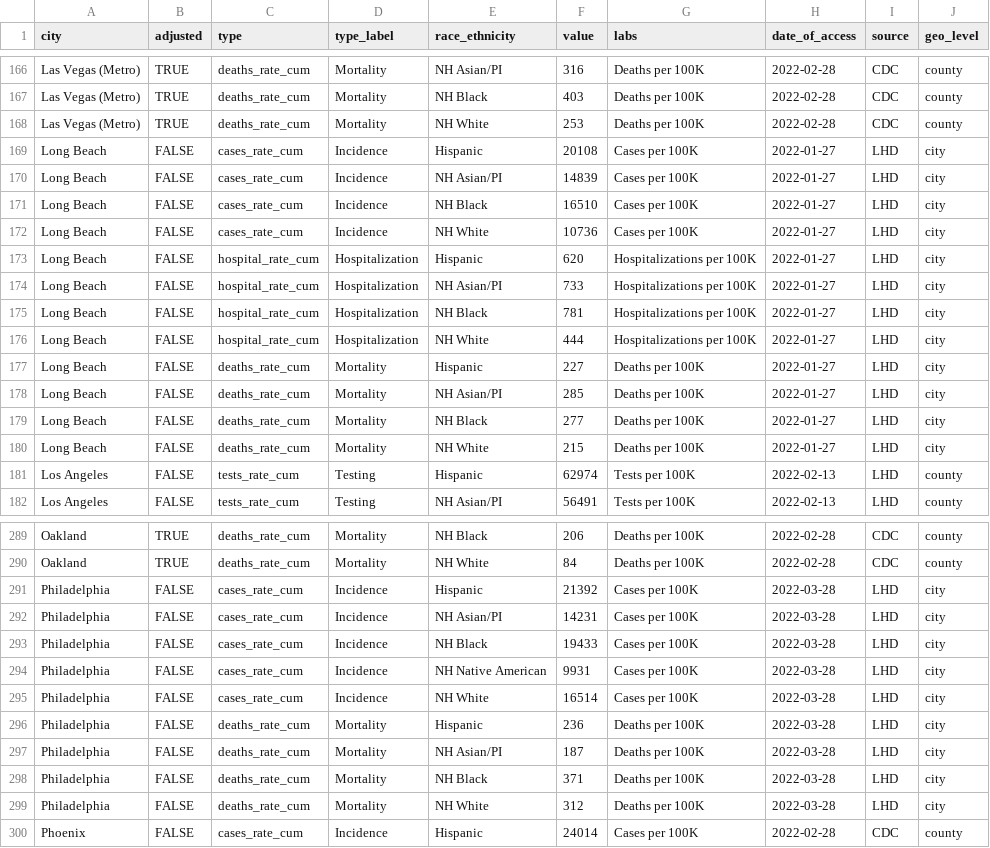
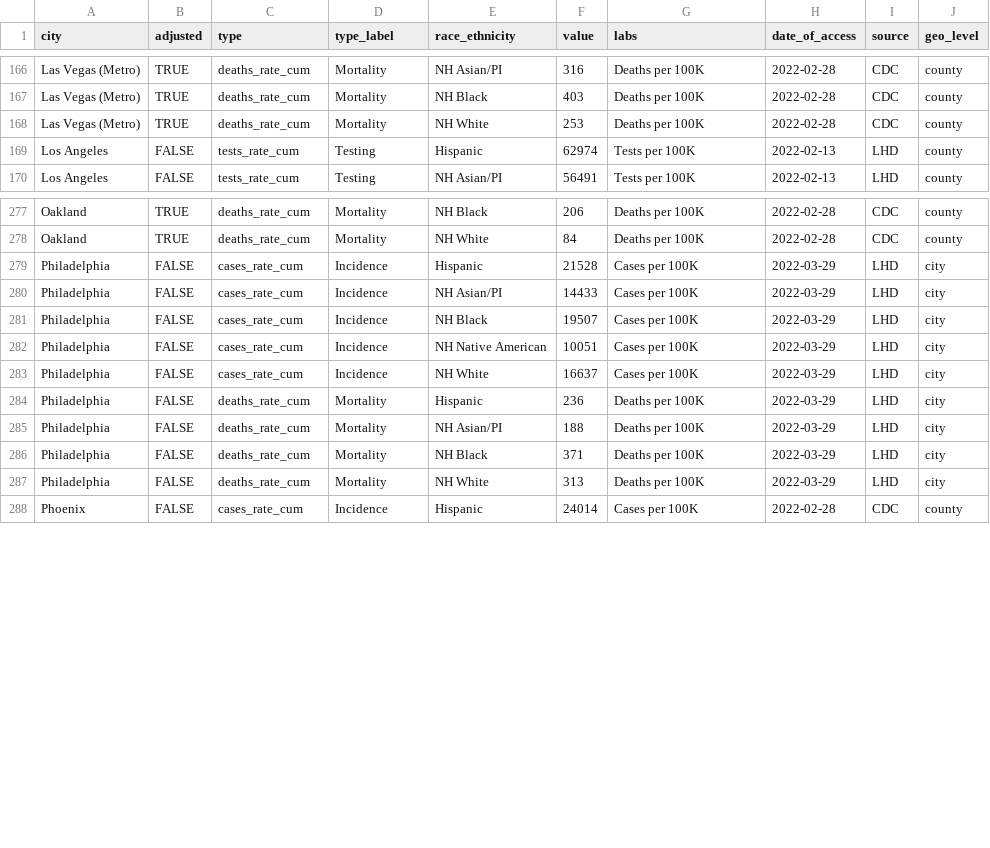
Before and after one commit to Drexel-UHC/covid_inequities_project, a CSV file: Outcomes/totals/byRace_bchc.csv, drawn as a sheet; only a part is shown, gaps mark what is left out; the diff covers the shown part only.

```diff
--- a/Outcomes/totals/byRace_bchc.csv
+++ b/Outcomes/totals/byRace_bchc.csv
@@ -168,14 +168,2 @@ Las Vegas (Metro),TRUE,deaths_rate_cum,Mortality,NH Black,403,Deaths per 100K,20
 Las Vegas (Metro),TRUE,deaths_rate_cum,Mortality,NH White,253,Deaths per 100K,2022-02-28,CDC,county
-Long Beach,FALSE,cases_rate_cum,Incidence,Hispanic,20108,Cases per 100K,2022-01-27,LHD,city
-Long Beach,FALSE,cases_rate_cum,Incidence,NH Asian/PI,14839,Cases per 100K,2022-01-27,LHD,city
-Long Beach,FALSE,cases_rate_cum,Incidence,NH Black,16510,Cases per 100K,2022-01-27,LHD,city
-Long Beach,FALSE,cases_rate_cum,Incidence,NH White,10736,Cases per 100K,2022-01-27,LHD,city
-Long Beach,FALSE,hospital_rate_cum,Hospitalization,Hispanic,620,Hospitalizations per 100K,2022-01-27,LHD,city
-Long Beach,FALSE,hospital_rate_cum,Hospitalization,NH Asian/PI,733,Hospitalizations per 100K,2022-01-27,LHD,city
-Long Beach,FALSE,hospital_rate_cum,Hospitalization,NH Black,781,Hospitalizations per 100K,2022-01-27,LHD,city
-Long Beach,FALSE,hospital_rate_cum,Hospitalization,NH White,444,Hospitalizations per 100K,2022-01-27,LHD,city
-Long Beach,FALSE,deaths_rate_cum,Mortality,Hispanic,227,Deaths per 100K,2022-01-27,LHD,city
-Long Beach,FALSE,deaths_rate_cum,Mortality,NH Asian/PI,285,Deaths per 100K,2022-01-27,LHD,city
-Long Beach,FALSE,deaths_rate_cum,Mortality,NH Black,277,Deaths per 100K,2022-01-27,LHD,city
-Long Beach,FALSE,deaths_rate_cum,Mortality,NH White,215,Deaths per 100K,2022-01-27,LHD,city
 Los Angeles,FALSE,tests_rate_cum,Testing,Hispanic,62974,Tests per 100K,2022-02-13,LHD,county
@@ -290,11 +278,11 @@ Oakland,TRUE,deaths_rate_cum,Mortality,NH Black,206,Deaths per 100K,2022-02-28,C
 Oakland,TRUE,deaths_rate_cum,Mortality,NH White,84,Deaths per 100K,2022-02-28,CDC,county
-Philadelphia,FALSE,cases_rate_cum,Incidence,Hispanic,21392,Cases per 100K,2022-03-28,LHD,city
-Philadelphia,FALSE,cases_rate_cum,Incidence,NH Asian/PI,14231,Cases per 100K,2022-03-28,LHD,city
-Philadelphia,FALSE,cases_rate_cum,Incidence,NH Black,19433,Cases per 100K,2022-03-28,LHD,city
-Philadelphia,FALSE,cases_rate_cum,Incidence,NH Native American,9931,Cases per 100K,2022-03-28,LHD,city
-Philadelphia,FALSE,cases_rate_cum,Incidence,NH White,16514,Cases per 100K,2022-03-28,LHD,city
-Philadelphia,FALSE,deaths_rate_cum,Mortality,Hispanic,236,Deaths per 100K,2022-03-28,LHD,city
-Philadelphia,FALSE,deaths_rate_cum,Mortality,NH Asian/PI,187,Deaths per 100K,2022-03-28,LHD,city
-Philadelphia,FALSE,deaths_rate_cum,Mortality,NH Black,371,Deaths per 100K,2022-03-28,LHD,city
-Philadelphia,FALSE,deaths_rate_cum,Mortality,NH White,312,Deaths per 100K,2022-03-28,LHD,city
+Philadelphia,FALSE,cases_rate_cum,Incidence,Hispanic,21528,Cases per 100K,2022-03-29,LHD,city
+Philadelphia,FALSE,cases_rate_cum,Incidence,NH Asian/PI,14433,Cases per 100K,2022-03-29,LHD,city
+Philadelphia,FALSE,cases_rate_cum,Incidence,NH Black,19507,Cases per 100K,2022-03-29,LHD,city
+Philadelphia,FALSE,cases_rate_cum,Incidence,NH Native American,10051,Cases per 100K,2022-03-29,LHD,city
+Philadelphia,FALSE,cases_rate_cum,Incidence,NH White,16637,Cases per 100K,2022-03-29,LHD,city
+Philadelphia,FALSE,deaths_rate_cum,Mortality,Hispanic,236,Deaths per 100K,2022-03-29,LHD,city
+Philadelphia,FALSE,deaths_rate_cum,Mortality,NH Asian/PI,188,Deaths per 100K,2022-03-29,LHD,city
+Philadelphia,FALSE,deaths_rate_cum,Mortality,NH Black,371,Deaths per 100K,2022-03-29,LHD,city
+Philadelphia,FALSE,deaths_rate_cum,Mortality,NH White,313,Deaths per 100K,2022-03-29,LHD,city
 Phoenix,FALSE,cases_rate_cum,Incidence,Hispanic,24014,Cases per 100K,2022-02-28,CDC,county
```
Also changed, not shown: 62 edited cells elsewhere in this file, Outcomes/inequities/inequities_city_level_data.csv, Outcomes/inequities/inequities_zcta_level.csv, 9 other files.
